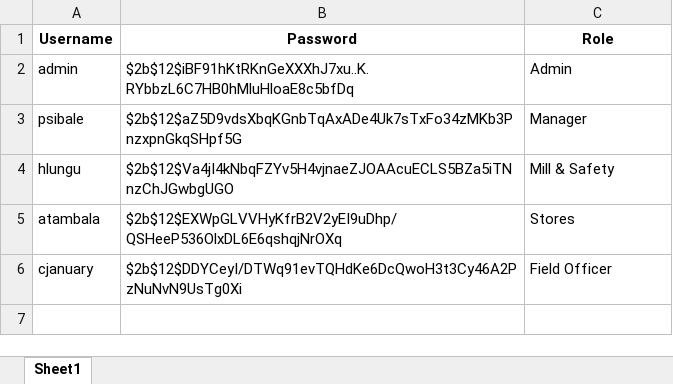
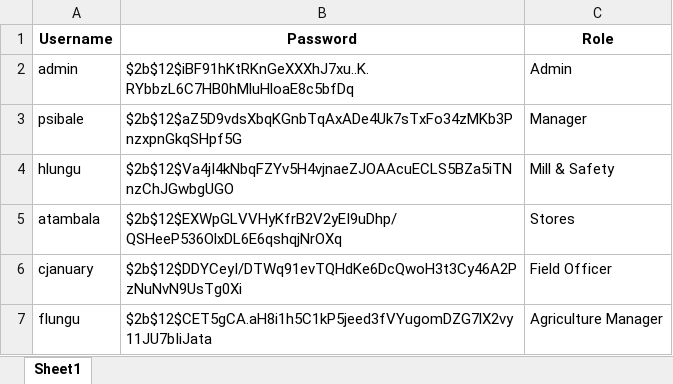
Before and after one commit to psibale/farm-management-system, an Excel workbook: users.xlsx, sheet Sheet1, drawn as a sheet; values as stored, in another font and other column widths than the file's, no borders; the diff names each change by its address in the sheet, - before the commit and + after, or states it on an @@ line.

```diff
--- a/users.xlsx (sheet Sheet1)
+++ b/users.xlsx (sheet Sheet1)
+row 7: flungu | $2b$12$CET5gCA.aH8i1h5C1kP5jeed3fVYugomDZG7lX2vy11JU7bIiJata | Agriculture Manager
```
Also changed, not shown: data/field_polygons.xlsx, data/yield_data.xlsx, 12 other files.
